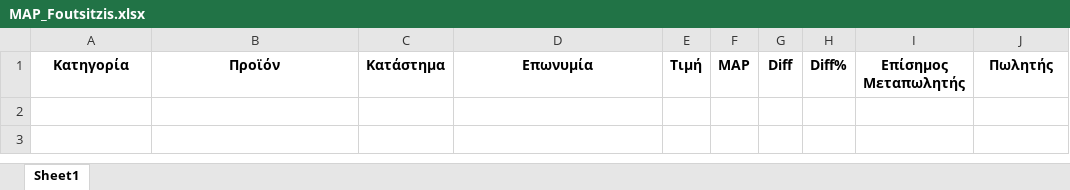
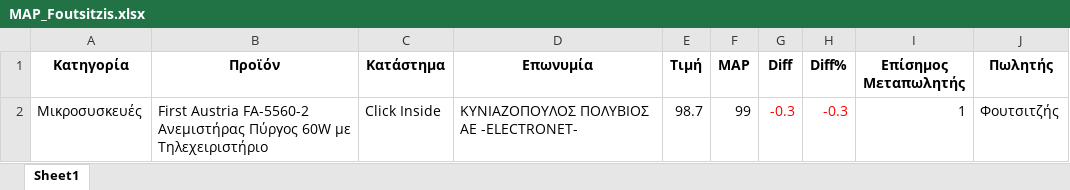
Before and after one commit to evripidisvak/map-reporter, an Excel workbook: Reports/MAP_Foutsitzis.xlsx, sheet Sheet1, drawn as a sheet; values as stored, in another font and other column widths than the file's, no borders; the diff names each change by its address in the sheet, - before the commit and + after, or states it on an @@ line.

```diff
--- a/Reports/MAP_Foutsitzis.xlsx (sheet Sheet1)
+++ b/Reports/MAP_Foutsitzis.xlsx (sheet Sheet1)
+row 2: Μικροσυσκευές | First Austria FA-5560-2 Ανεμιστήρας Πύργος 60W με Τηλεχειριστήριο | Click Inside | ΚΥΝΙΑΖΟΠΟΥΛΟΣ ΠΟΛΥΒΙΟΣ ΑΕ -ΕLΕCΤRΟΝΕΤ- | 98.7 | 99 | -0.3 | -0.3 | 1 | Φουτσιτζής
```
Also changed, not shown: Reports/MAP-Report-SKU.xlsx, Reports/MAP-Report.xlsx, 20 other files.
